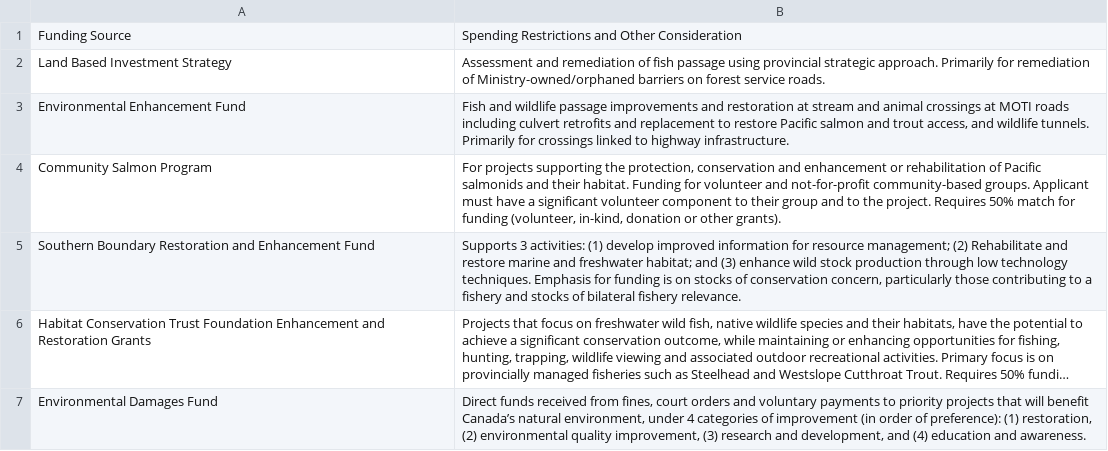
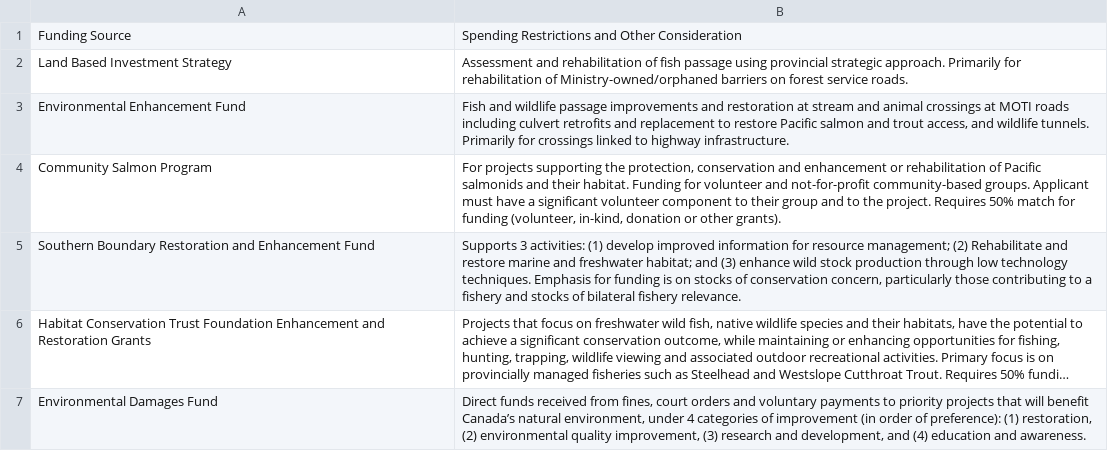
Before and after one commit to Canadian-Wildlife-Federation/bulkley-wcrp-online, a CSV file: content/data/funding-sources.csv, drawn as a sheet; only a part is shown; long unchanged cells end in ….

```diff
--- a/content/data/funding-sources.csv
+++ b/content/data/funding-sources.csv
@@ -1,3 +1,3 @@
 Funding Source,Spending Restrictions and Other Consideration
-Land Based Investment Strategy,Assessment and remediation of fish passage using provincial strategic approach. Primarily for remediation of Ministry-owned/orphaned barriers on forest service roads.
+Land Based Investment Strategy,Assessment and rehabilitation of fish passage using provincial strategic approach. Primarily for rehabilitation of Ministry-owned/orphaned barriers on forest service roads.
 Environmental Enhancement Fund,"Fish and wildlife passage improvements and restoration at stream and animal crossings at MOTI roads including culvert retrofits and replacement to restore Pacific salmon and trout access, and wildlife tunnels. Primarily for crossings linked to highway infrastructure."
```
Also changed, not shown: content/data/strategy-crossing-remediation.csv, content/data/strategy-indigenous-connections.csv, 9 other files.
